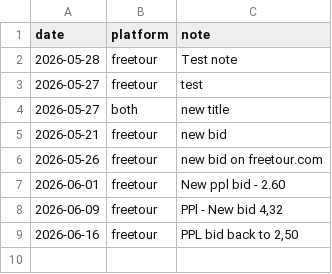
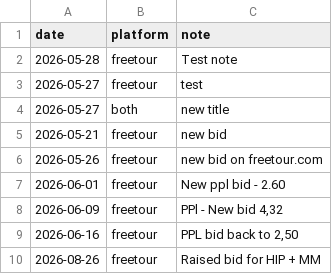
Before and after one commit to LR033/freetour-tracker, a CSV file: notes.csv, drawn as a sheet.

Commit message:
note: 2026-08-26 [freetour]

```diff
--- a/notes.csv
+++ b/notes.csv
@@ -9 +9,2 @@ date,platform,note
 2026-06-16,freetour,"PPL bid back to 2,50"
+2026-08-26,freetour,Raised bid for HIP + MM
```
